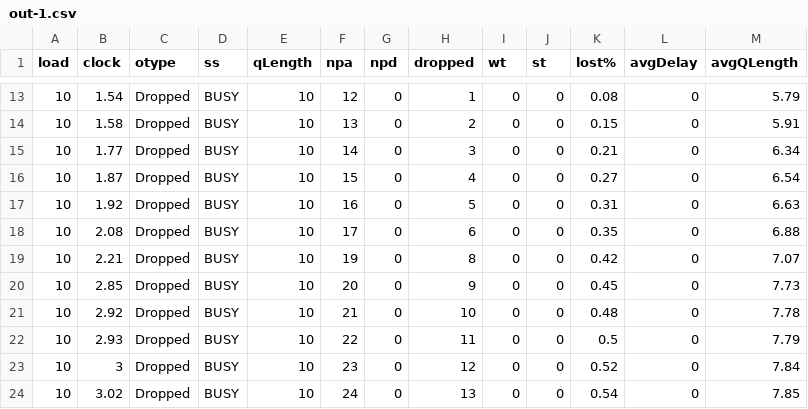
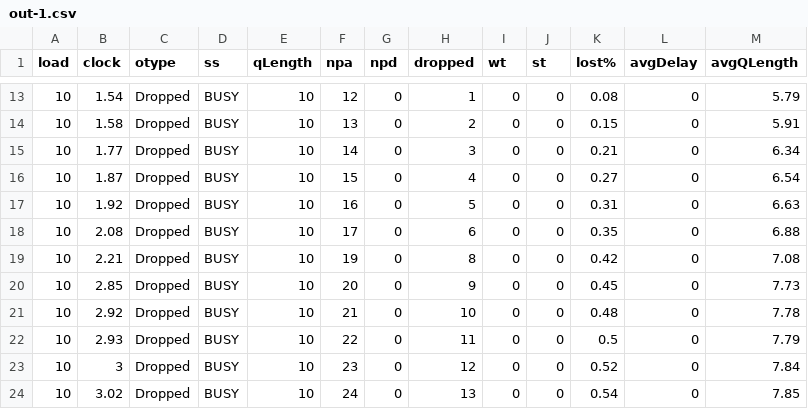
Before and after one commit to myakhlaqi/Queueing_simulation_MM1, a CSV file: logs/out-1.csv, drawn as a sheet; only a part is shown, gaps mark what is left out.

Commit message:
Update out-1.csv

```diff
--- a/logs/out-1.csv
+++ b/logs/out-1.csv
@@ -18,3 +18,3 @@ load,clock ,otype,  ss,qLength, npa, npd,dropped,wt  ,st  ,lost%,avgDelay,avgQLe
 10,2.08,Dropped, BUSY,10,17,0,6,0,0,0.35,0,6.88
-10,2.21,Dropped, BUSY,10,19,0,8,0,0,0.42,0,7.07
+10,2.21,Dropped, BUSY,10,19,0,8,0,0,0.42,0,7.08
 10,2.85,Dropped, BUSY,10,20,0,9,0,0,0.45,0,7.73
```
